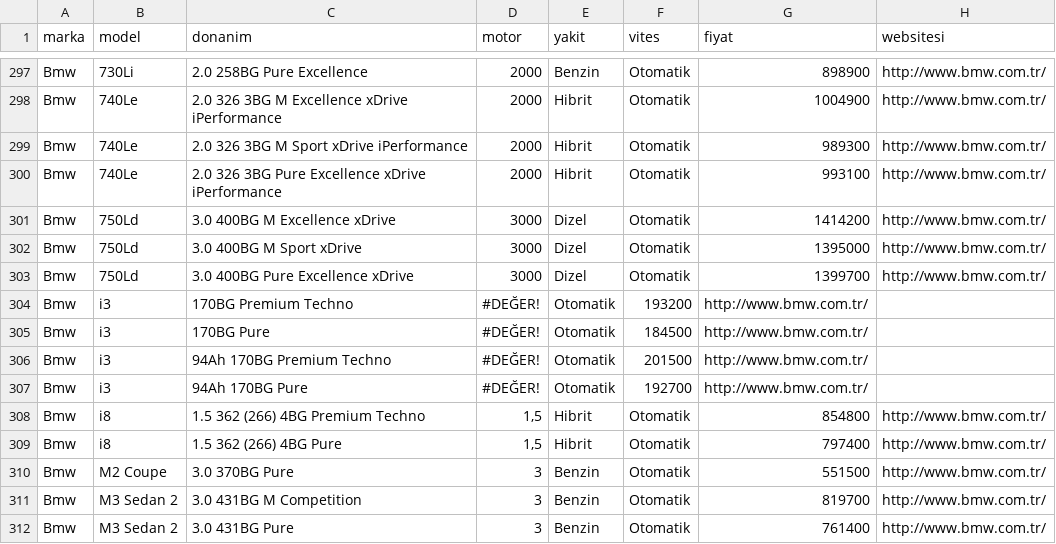
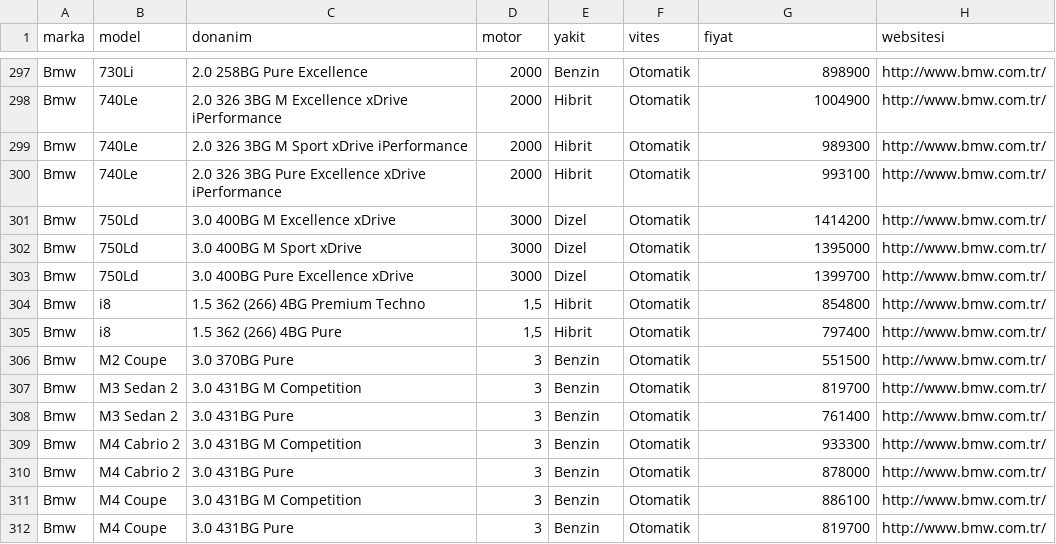
Before and after one commit to nuriakman/Ornek_Veri_Setleri, a TSV file: OtomobilFiyatlari.tsv, drawn as a sheet; only a part is shown, gaps mark what is left out; the shorter side is filled out with more unchanged rows.

Commit message:
Add files via upload

```diff
--- a/OtomobilFiyatlari.tsv
+++ b/OtomobilFiyatlari.tsv
@@ -303,6 +303,2 @@ Bmw	750Ld	3.0 400BG M Sport xDrive	3000	Dizel	Otomatik	1395000	http://www.bmw.co
 Bmw	750Ld	3.0 400BG Pure Excellence xDrive	3000	Dizel	Otomatik	1399700	http://www.bmw.com.tr/
-Bmw	i3	170BG Premium Techno	#DEĞER!	Otomatik	193200	http://www.bmw.com.tr/	
-Bmw	i3	170BG Pure	#DEĞER!	Otomatik	184500	http://www.bmw.com.tr/	
-Bmw	i3	94Ah 170BG Premium Techno	#DEĞER!	Otomatik	201500	http://www.bmw.com.tr/	
-Bmw	i3	94Ah 170BG Pure	#DEĞER!	Otomatik	192700	http://www.bmw.com.tr/	
 Bmw	i8	1.5 362 (266) 4BG Premium Techno	1,5	Hibrit	Otomatik	854800	http://www.bmw.com.tr/
```
